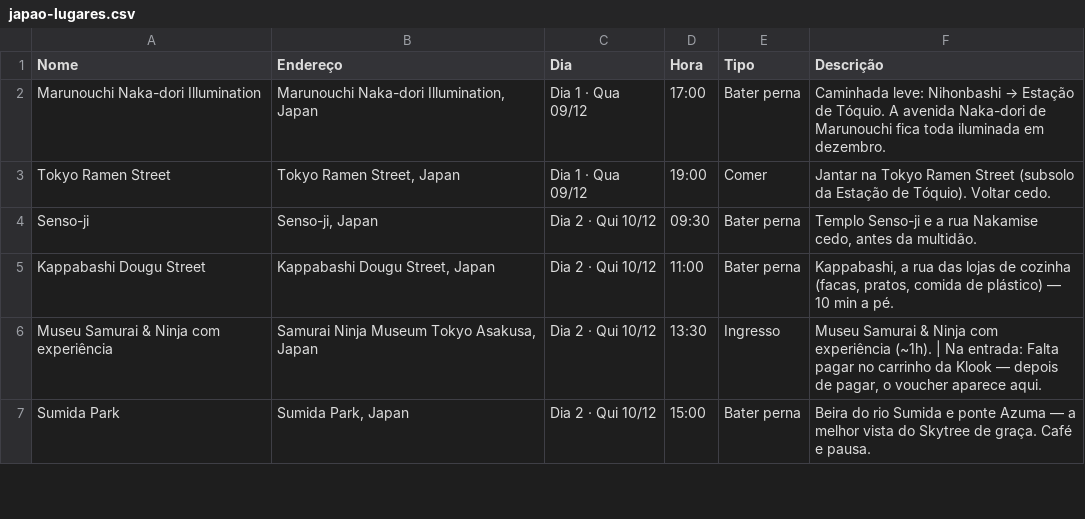
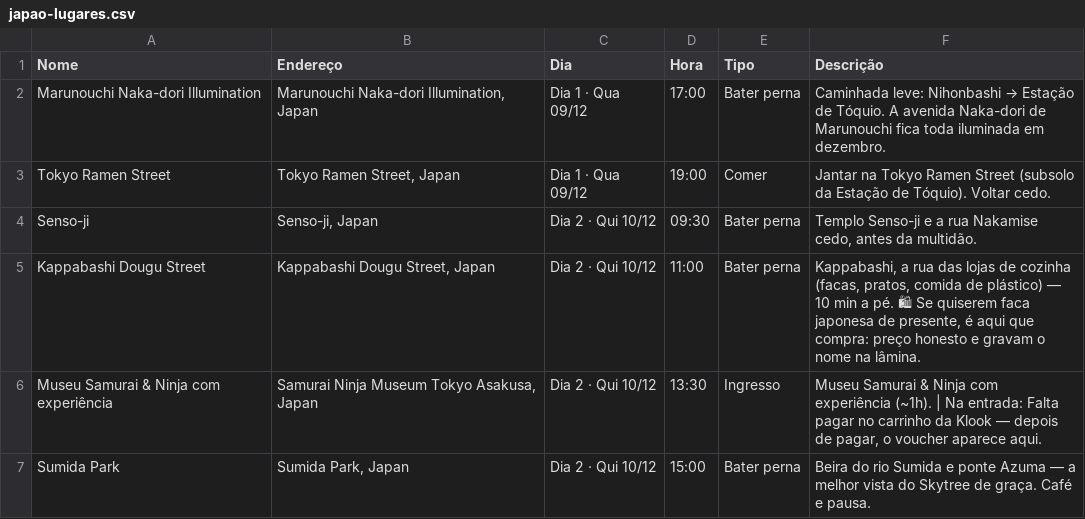
Before and after one commit to PedroLofiego/claude, a CSV file: public/export/japao-lugares.csv, drawn as a sheet; only a part is shown; the diff covers the shown part only; the diff names each change by its address in the sheet, - before the commit and + after, or states it on an @@ line.

```diff
--- a/public/export/japao-lugares.csv
+++ b/public/export/japao-lugares.csv
-F5 (Descrição): …a pé.
+F5 (Descrição): …a pé. 🛍 Se quiserem faca japonesa de presente, é aqui que compra: preço honesto e gravam o nome na lâmina.
```
Also changed, not shown: 2 added rows, 1 removed row and 4 edited cells elsewhere in this file, 3 other files.
